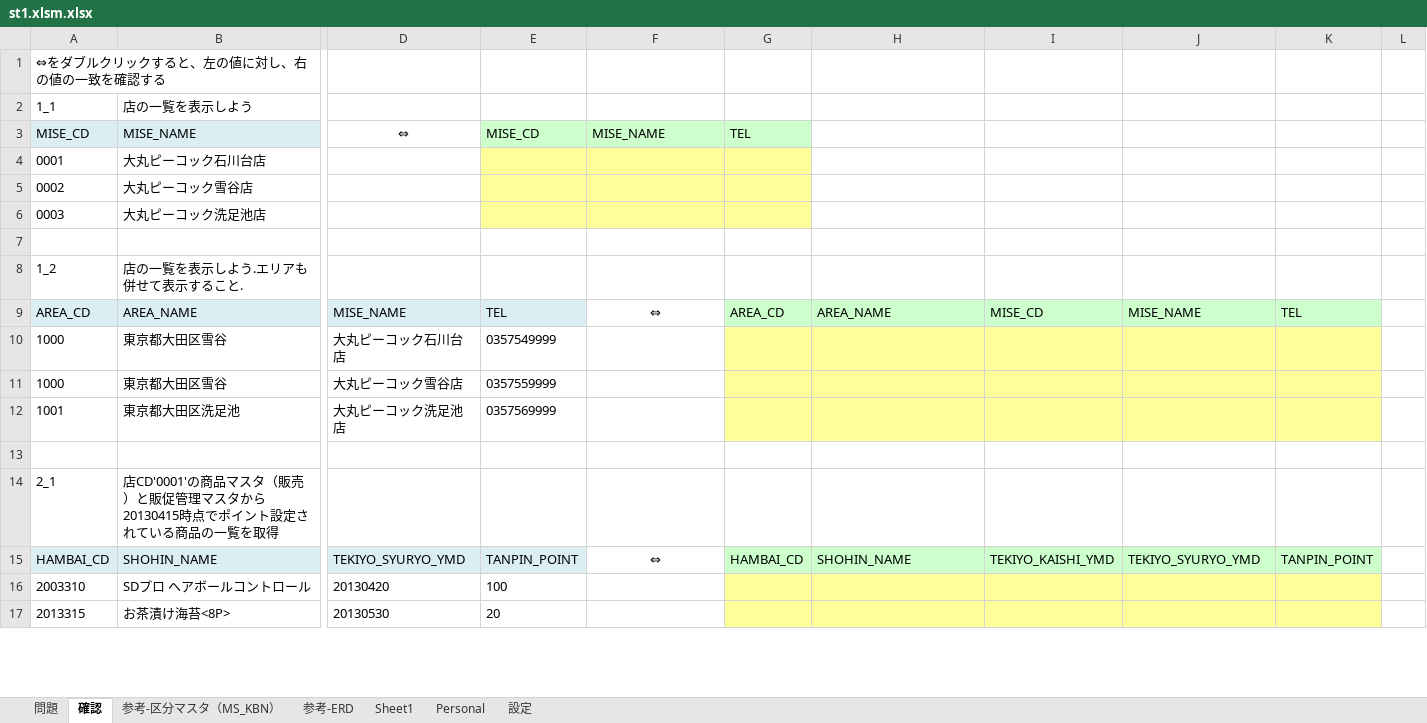
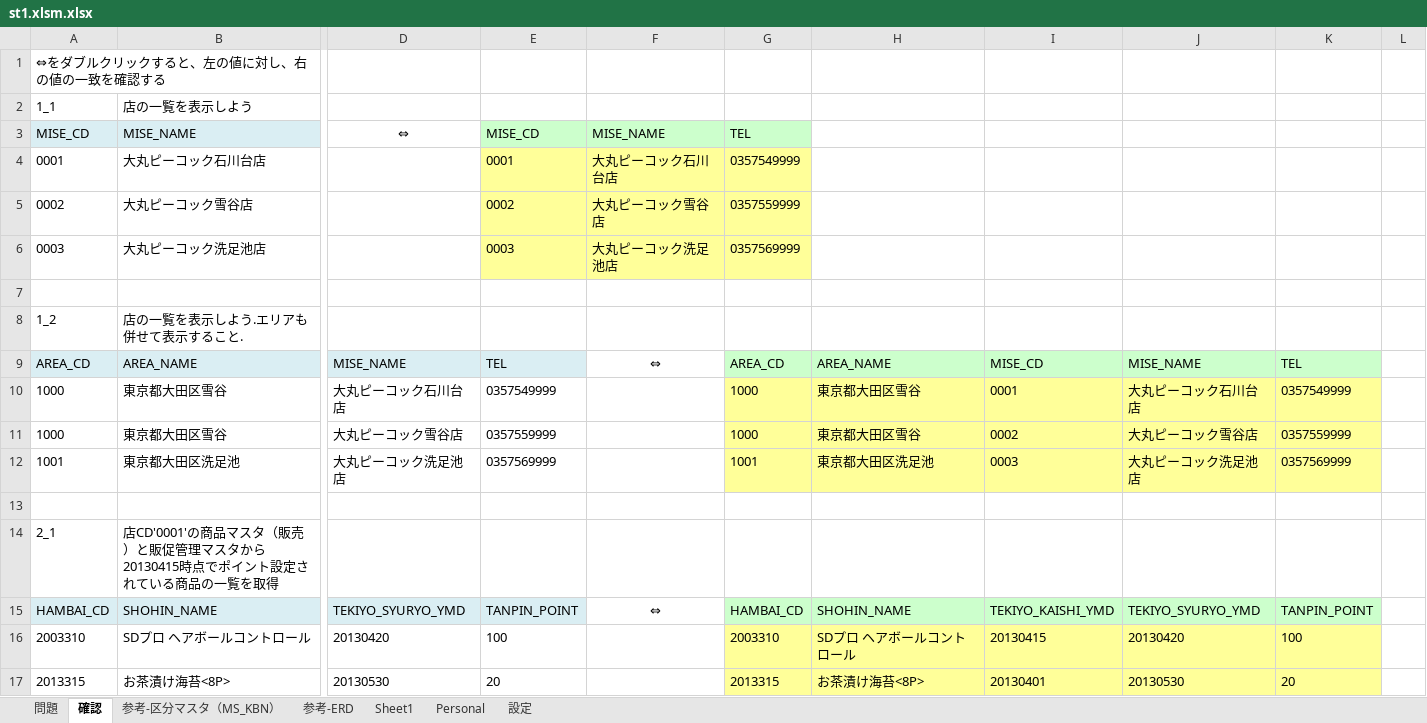
Before and after one commit to lorence811/SQL, an Excel workbook: st1.xlsm.xlsx, sheet 確認, drawn as a sheet; only a part is shown, gaps mark what is left out; values as stored, in another font and other column widths than the file's, no borders; charts and pictures not drawn; the diff covers the shown part only; the diff names each change by its address in the sheet, - before the commit and + after, or states it on an @@ line.

```diff
--- a/st1.xlsm.xlsx (sheet 確認)
+++ b/st1.xlsm.xlsx (sheet 確認)
-E4: (empty)
+E4: 0001
-F4: (empty)
+F4: 大丸ピーコック石川台店
-G4: (empty)
+G4: 0357549999
-E5: (empty)
+E5: 0002
-F5: (empty)
+F5: 大丸ピーコック雪谷店
-G5: (empty)
+G5: 0357559999
-E6: (empty)
+E6: 0003
-F6: (empty)
+F6: 大丸ピーコック洗足池店
-G6: (empty)
+G6: 0357569999
-G10:G11: (empty)
+G10:G11: 1000
-H10:H11: (empty)
+H10:H11: 東京都大田区雪谷
-I10: (empty)
+I10: 0001
-J10: (empty)
+J10: 大丸ピーコック石川台店
-K10: (empty)
+K10: 0357549999
-I11: (empty)
+I11: 0002
-J11: (empty)
+J11: 大丸ピーコック雪谷店
-K11: (empty)
+K11: 0357559999
-G12: (empty)
+G12: 1001
-H12: (empty)
+H12: 東京都大田区洗足池
-I12: (empty)
+I12: 0003
-J12: (empty)
+J12: 大丸ピーコック洗足池店
-K12: (empty)
+K12: 0357569999
-G16: (empty)
+G16: 2003310
-H16: (empty)
+H16: SDプロ ヘアボールコントロール
-I16: (empty)
+I16: 20130415
-J16: (empty)
+J16: 20130420
-K16: (empty)
+K16: 100
-G17: (empty)
+G17: 2013315
-H17: (empty)
+H17: お茶漬け海苔<8P>
-I17: (empty)
+I17: 20130401
-J17: (empty)
+J17: 20130530
-K17: (empty)
+K17: 20
```
Also changed, not shown: 15 edited cells elsewhere in this sheet, charts or pictures, 3 other files.
